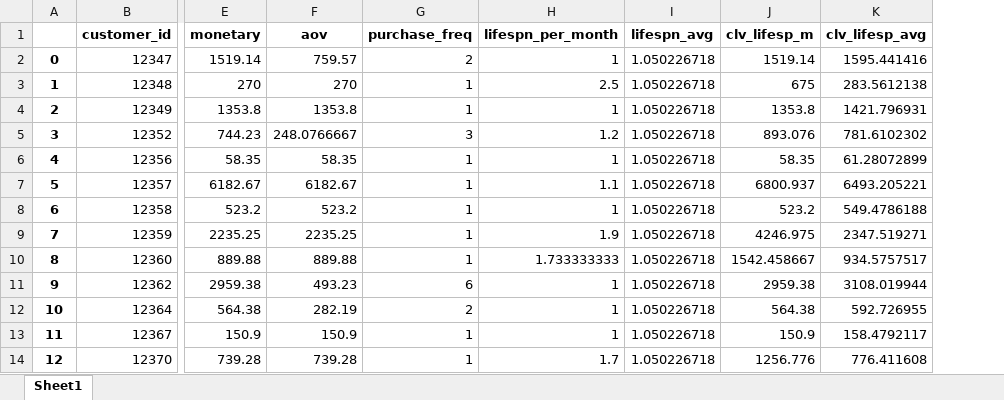
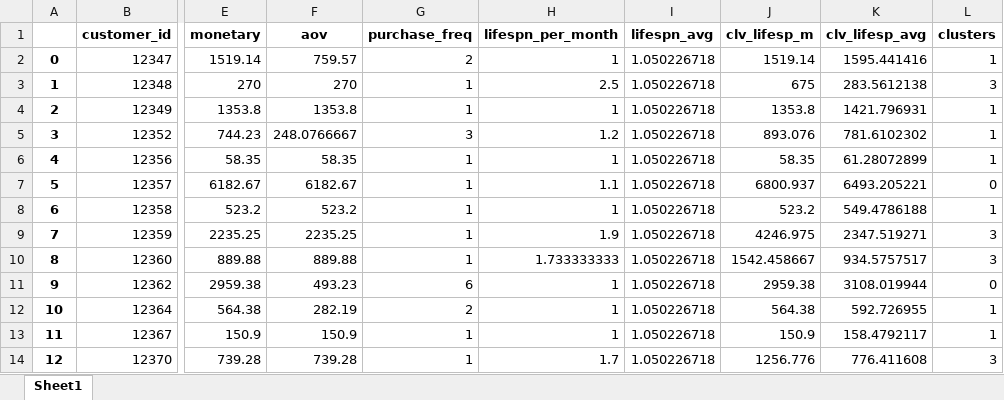
Before and after one commit to FarnazOmidvari/rfm-clv-dashboard, an Excel workbook: exports/rfm_clv_3month_RealData.xlsx, sheet Sheet1, drawn as a sheet; only a part is shown, gaps mark what is left out; values as stored, in another font and other column widths than the file's, no borders; the diff names each change by its address in the sheet, - before the commit and + after, or states it on an @@ line.

```diff
--- a/exports/rfm_clv_3month_RealData.xlsx (sheet Sheet1)
+++ b/exports/rfm_clv_3month_RealData.xlsx (sheet Sheet1)
+column L (clusters), rows 2-14: 1 | 3 | 1 | 1 | 1 | 0 | 1 | 3 | 3 | 0 | 1 | 1 | 3
```
Also changed, not shown: exports/online_retail_rfm_clv(historical)_realdata.xlsx, exports/rfm_clv_kmeans_normalized_data.xlsx, 23 other files.
